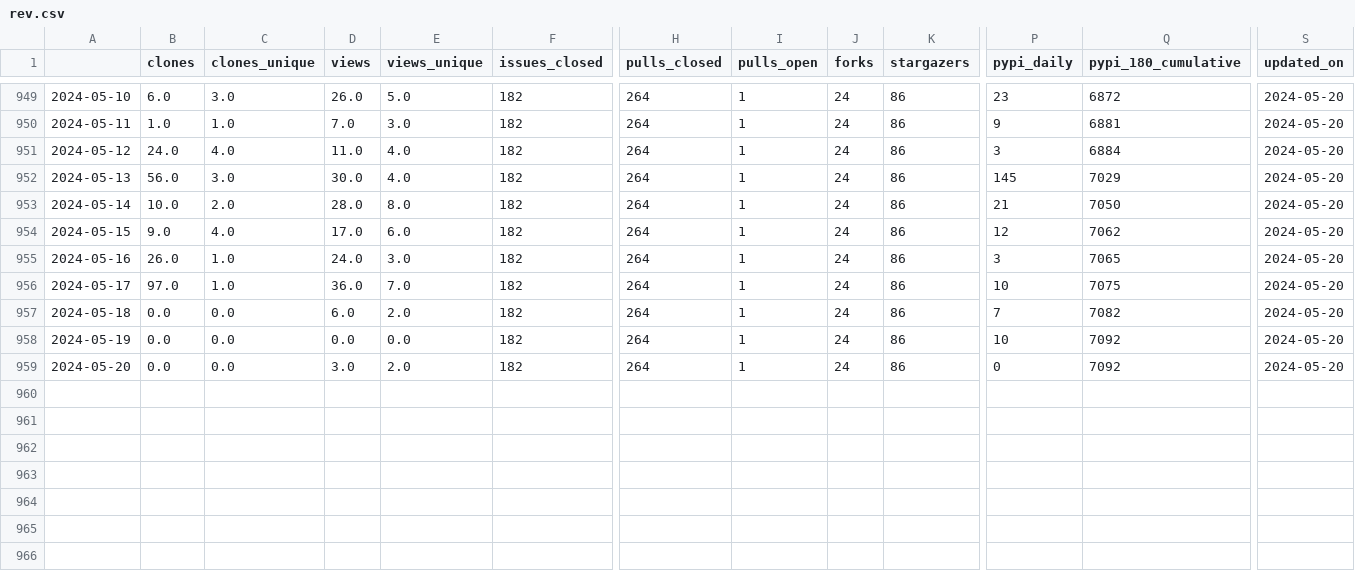
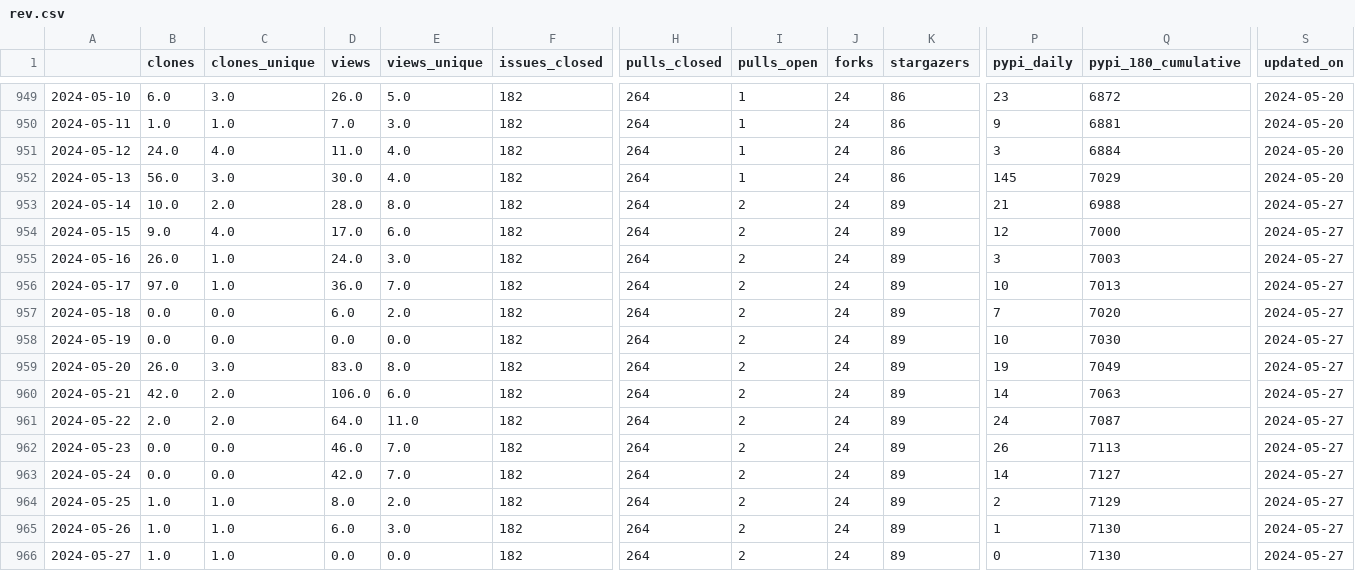
Before and after one commit to NREL/osos, a CSV file: data/rev.csv, drawn as a sheet; only a part is shown, gaps mark what is left out; rows hold the shown columns only; the diff names each change by its address in the sheet, - before the commit and + after, or states it on an @@ line.

Commit message:
update osos data and plots

```diff
--- a/data/rev.csv
+++ b/data/rev.csv
-I953:I959 (pulls_open): 1
+I953:I959 (pulls_open): 2
-K953:K959 (stargazers): 86
+K953:K959 (stargazers): 89
-Q953 (pypi_180_cumulative): 7050
+Q953 (pypi_180_cumulative): 6988
-S953:S959 (updated_on): 2024-05-20
+S953:S959 (updated_on): 2024-05-27
-Q954 (pypi_180_cumulative): 7062
+Q954 (pypi_180_cumulative): 7000
-Q955 (pypi_180_cumulative): 7065
+Q955 (pypi_180_cumulative): 7003
-Q956 (pypi_180_cumulative): 7075
+Q956 (pypi_180_cumulative): 7013
-Q957 (pypi_180_cumulative): 7082
+Q957 (pypi_180_cumulative): 7020
-Q958 (pypi_180_cumulative): 7092
+Q958 (pypi_180_cumulative): 7030
-B959 (clones): 0.0
+B959 (clones): 26.0
-C959 (clones_unique): 0.0
+C959 (clones_unique): 3.0
-D959 (views): 3.0
+D959 (views): 83.0
-E959 (views_unique): 2.0
+E959 (views_unique): 8.0
-P959 (pypi_daily): 0
+P959 (pypi_daily): 19
-Q959 (pypi_180_cumulative): 7092
+Q959 (pypi_180_cumulative): 7049
+row 960: 2024-05-21 | 42.0 | 2.0 | 106.0 | 6.0 | 182 | 264 | 2 | 24 | 89 | 14 | 7063 | 2024-05-27
+row 961: 2024-05-22 | 2.0 | 2.0 | 64.0 | 11.0 | 182 | 264 | 2 | 24 | 89 | 24 | 7087 | 2024-05-27
+row 962: 2024-05-23 | 0.0 | 0.0 | 46.0 | 7.0 | 182 | 264 | 2 | 24 | 89 | 26 | 7113 | 2024-05-27
+row 963: 2024-05-24 | 0.0 | 0.0 | 42.0 | 7.0 | 182 | 264 | 2 | 24 | 89 | 14 | 7127 | 2024-05-27
+row 964: 2024-05-25 | 1.0 | 1.0 | 8.0 | 2.0 | 182 | 264 | 2 | 24 | 89 | 2 | 7129 | 2024-05-27
+row 965: 2024-05-26 | 1.0 | 1.0 | 6.0 | 3.0 | 182 | 264 | 2 | 24 | 89 | 1 | 7130 | 2024-05-27
+row 966: 2024-05-27 | 1.0 | 1.0 | 0.0 | 0.0 | 182 | 264 | 2 | 24 | 89 | 0 | 7130 | 2024-05-27
```
Also changed, not shown: data/nrwal.csv, data/phygnn.csv, 20 other files.
